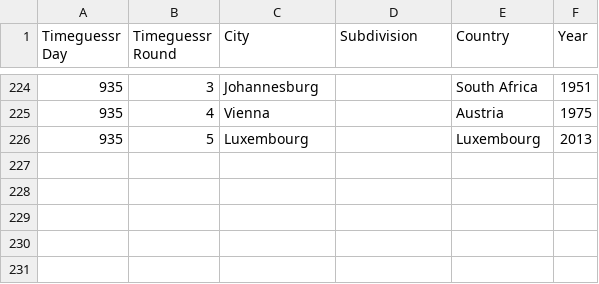
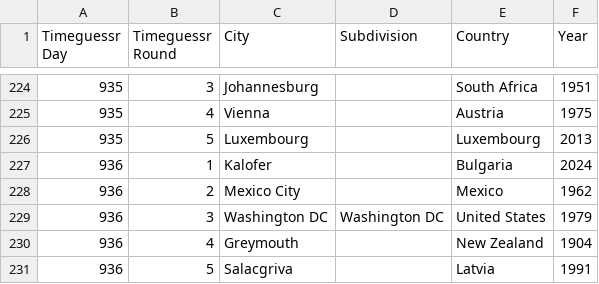
Before and after one commit to sjlarimer/TimeGuessr, a CSV file: Data/Timeguessr_Actuals_Parsed.csv, drawn as a sheet; only a part is shown, gaps mark what is left out.

```diff
--- a/Data/Timeguessr_Actuals_Parsed.csv
+++ b/Data/Timeguessr_Actuals_Parsed.csv
@@ -226 +226,6 @@ Timeguessr Day,Timeguessr Round,City,Subdivision,Country,Year
 935,5,Luxembourg,,Luxembourg,2013
+936,1,Kalofer,,Bulgaria,2024
+936,2,Mexico City,,Mexico,1962
+936,3,Washington DC,Washington DC,United States,1979
+936,4,Greymouth,,New Zealand,1904
+936,5,Salacgriva,,Latvia,1991
```
Also changed, not shown: Data/Timeguessr_Michael_Parsed.csv, Data/Timeguessr_Sarah_Parsed.csv, 4 other files.
